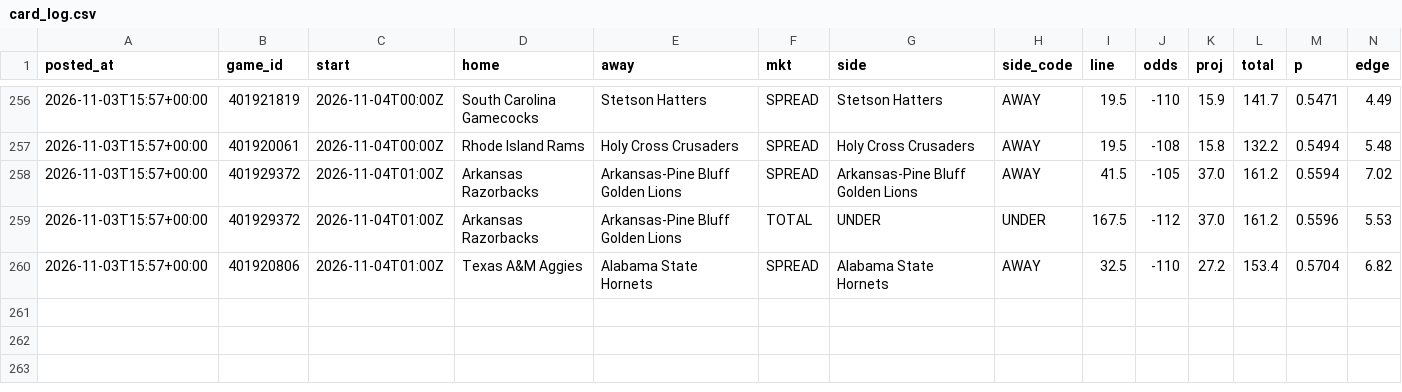
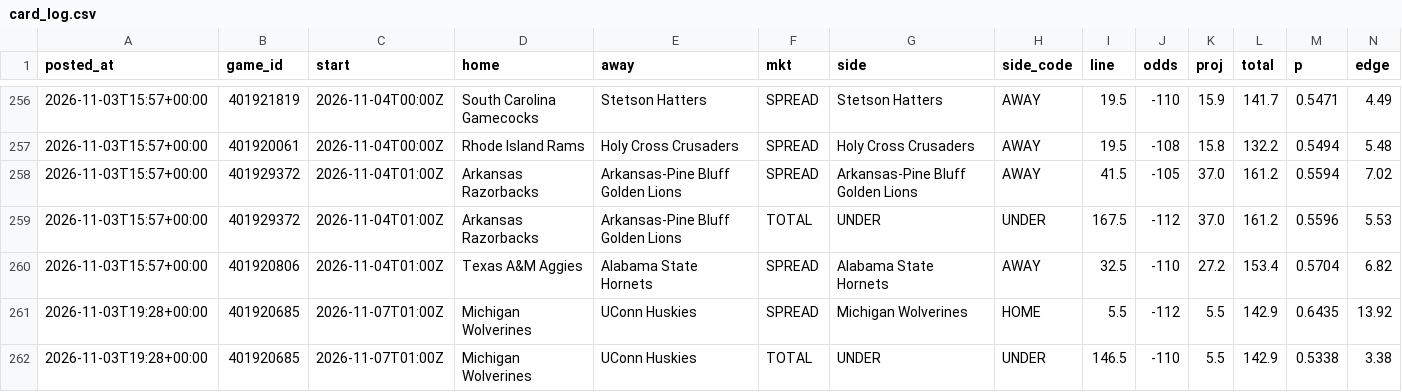
Before and after one commit to patjennings96-ctrl/ncaab-edge-board, a CSV file: data/history/card_log.csv, drawn as a sheet; only a part is shown, gaps mark what is left out; rows hold the shown columns only; the diff names each change by its address in the sheet, - before the commit and + after, or states it on an @@ line.

```diff
--- a/data/history/card_log.csv
+++ b/data/history/card_log.csv
+row 261: 2026-11-03T19:28+00:00 | 401920685 | 2026-11-07T01:00Z | Michigan Wolverines | UConn Huskies | SPREAD | Michigan Wolverines | HOME | 5.5 | -112 | 5.5 | 142.9 | 0.6435 | 13.92
+row 262: 2026-11-03T19:28+00:00 | 401920685 | 2026-11-07T01:00Z | Michigan Wolverines | UConn Huskies | TOTAL | UNDER | UNDER | 146.5 | -110 | 5.5 | 142.9 | 0.5338 | 3.38
```
Also changed, not shown: data/history/cal_log.csv, data/history/odds_snapshots.csv, 6 other files.
